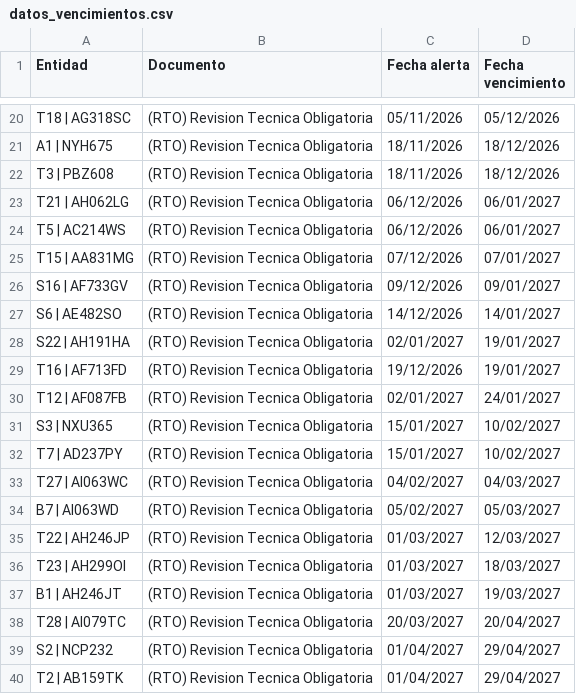
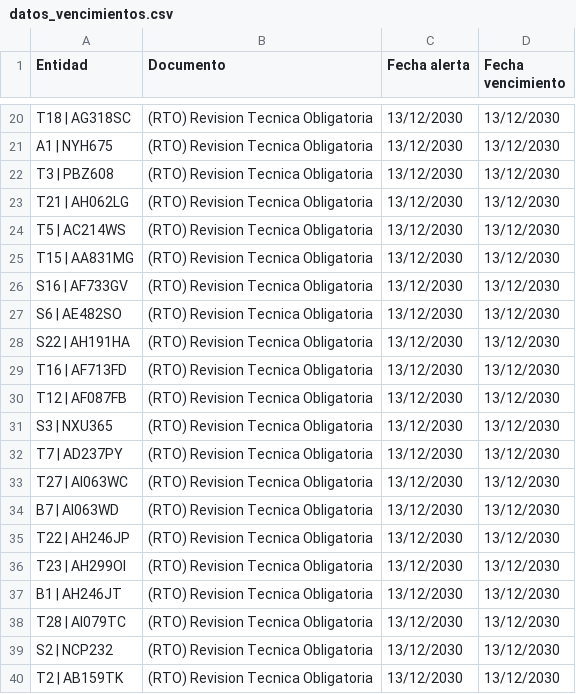
Before and after one commit to germansacchi-hub/Dashboard-Vencimientos, a CSV file: datos_vencimientos.csv, drawn as a sheet; only a part is shown, gaps mark what is left out; the diff covers the shown part only; the diff names each change by its address in the sheet, - before the commit and + after, or states it on an @@ line.

Commit message:
Actualización automática de datos_vencimientos.csv desde Sheets

```diff
--- a/datos_vencimientos.csv
+++ b/datos_vencimientos.csv
-C20 (Fecha alerta): 05/11/2026
+C20 (Fecha alerta): 13/12/2030
-D20 (Fecha vencimiento): 05/12/2026
+D20 (Fecha vencimiento): 13/12/2030
-C21:C22 (Fecha alerta): 18/11/2026
+C21:C22 (Fecha alerta): 13/12/2030
-D21:D22 (Fecha vencimiento): 18/12/2026
+D21:D22 (Fecha vencimiento): 13/12/2030
-C23:C24 (Fecha alerta): 06/12/2026
+C23:C24 (Fecha alerta): 13/12/2030
-D23:D24 (Fecha vencimiento): 06/01/2027
+D23:D24 (Fecha vencimiento): 13/12/2030
-C25 (Fecha alerta): 07/12/2026
+C25 (Fecha alerta): 13/12/2030
-D25 (Fecha vencimiento): 07/01/2027
+D25 (Fecha vencimiento): 13/12/2030
-C26 (Fecha alerta): 09/12/2026
+C26 (Fecha alerta): 13/12/2030
-D26 (Fecha vencimiento): 09/01/2027
+D26 (Fecha vencimiento): 13/12/2030
-C27 (Fecha alerta): 14/12/2026
+C27 (Fecha alerta): 13/12/2030
-D27 (Fecha vencimiento): 14/01/2027
+D27 (Fecha vencimiento): 13/12/2030
-C28 (Fecha alerta): 02/01/2027
+C28 (Fecha alerta): 13/12/2030
-D28:D29 (Fecha vencimiento): 19/01/2027
+D28:D29 (Fecha vencimiento): 13/12/2030
-C29 (Fecha alerta): 19/12/2026
+C29 (Fecha alerta): 13/12/2030
-C30 (Fecha alerta): 02/01/2027
+C30 (Fecha alerta): 13/12/2030
-D30 (Fecha vencimiento): 24/01/2027
+D30 (Fecha vencimiento): 13/12/2030
-C31:C32 (Fecha alerta): 15/01/2027
+C31:C32 (Fecha alerta): 13/12/2030
-D31:D32 (Fecha vencimiento): 10/02/2027
+D31:D32 (Fecha vencimiento): 13/12/2030
-C33 (Fecha alerta): 04/02/2027
+C33 (Fecha alerta): 13/12/2030
-D33 (Fecha vencimiento): 04/03/2027
+D33 (Fecha vencimiento): 13/12/2030
-C34 (Fecha alerta): 05/02/2027
+C34 (Fecha alerta): 13/12/2030
-D34 (Fecha vencimiento): 05/03/2027
+D34 (Fecha vencimiento): 13/12/2030
-C35:C37 (Fecha alerta): 01/03/2027
+C35:C37 (Fecha alerta): 13/12/2030
-D35 (Fecha vencimiento): 12/03/2027
+D35 (Fecha vencimiento): 13/12/2030
-D36 (Fecha vencimiento): 18/03/2027
+D36 (Fecha vencimiento): 13/12/2030
-D37 (Fecha vencimiento): 19/03/2027
+D37 (Fecha vencimiento): 13/12/2030
-C38 (Fecha alerta): 20/03/2027
+C38 (Fecha alerta): 13/12/2030
-D38 (Fecha vencimiento): 20/04/2027
+D38 (Fecha vencimiento): 13/12/2030
-C39:C40 (Fecha alerta): 01/04/2027
+C39:C40 (Fecha alerta): 13/12/2030
-D39:D40 (Fecha vencimiento): 29/04/2027
+D39:D40 (Fecha vencimiento): 13/12/2030
```
Also changed, not shown: 80 edited cells elsewhere in this file.
